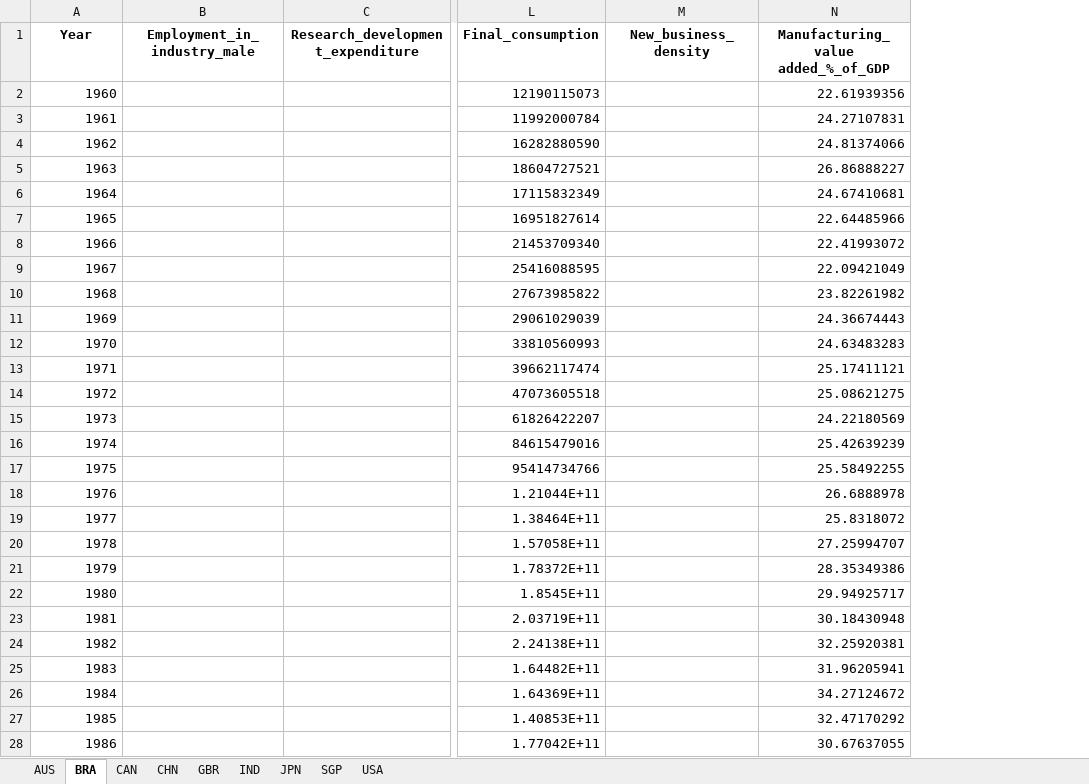
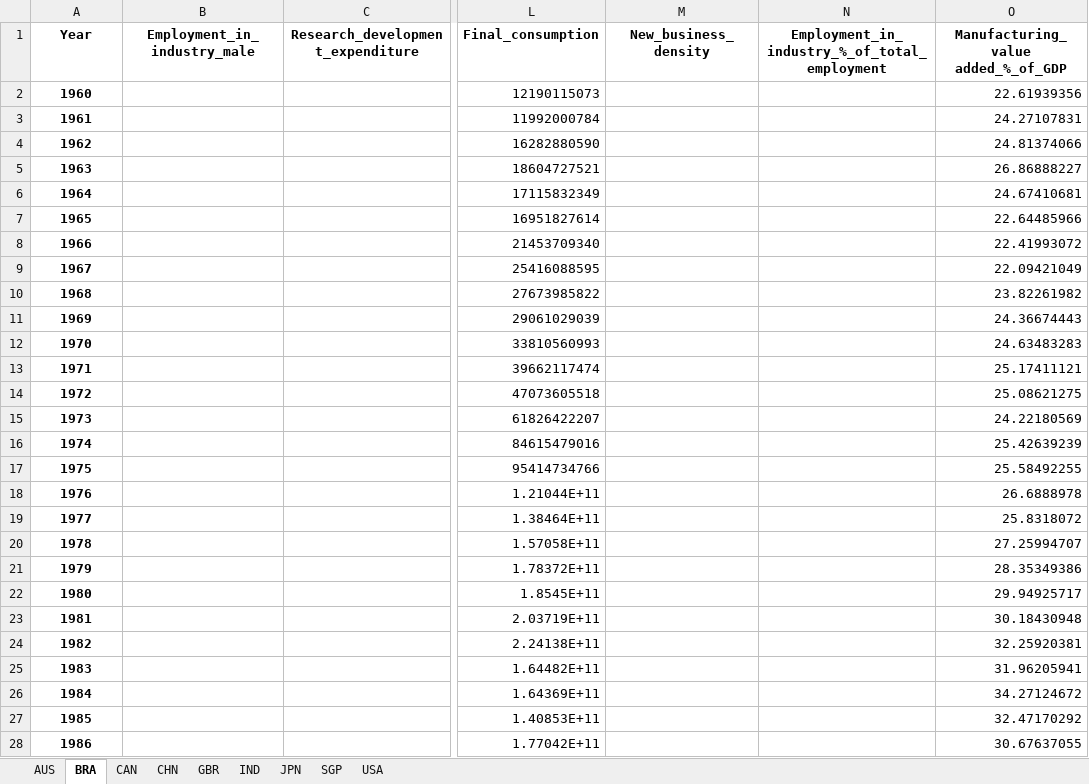
Before and after one commit to HannahFromAland/Accenture4-Evaluating-the-Attractiveness-of-a-Country, an Excel workbook: Data/cleaned/Manufacturing.xlsx, sheet BRA, drawn as a sheet; only a part is shown, gaps mark what is left out; values as stored, in another font and other column widths than the file's, no borders; the diff covers the shown part only; the diff names each change by its address in the sheet, - before the commit and + after, or states it on an @@ line.

```diff
--- a/Data/cleaned/Manufacturing.xlsx (sheet BRA)
+++ b/Data/cleaned/Manufacturing.xlsx (sheet BRA)
+column N, row 1: Employment_in_industry_%_of_total_employment
@@ A2:A28 bold: off → on, alignment: right → center @@
```
Also changed, not shown: cell formats elsewhere in this sheet, sheet IND, sheet SGP, sheet AUS, sheet GBR, sheet JPN, sheet USA, 2 more sheets, Data/cleaned/Manufacturing_filled.xlsx, Data/cleaned/Service.xlsx, 4 other files.
